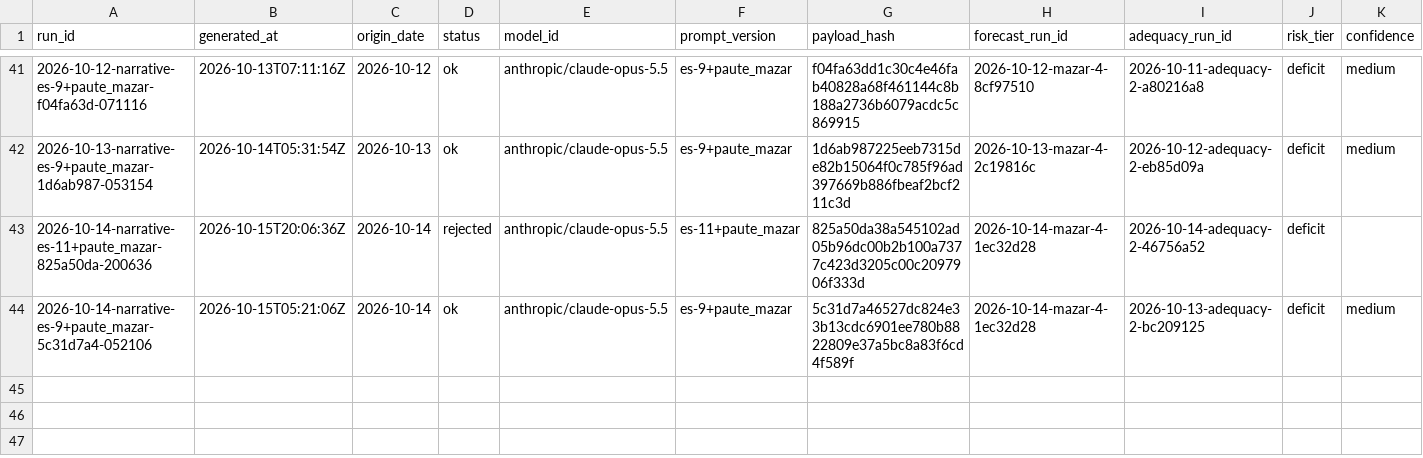
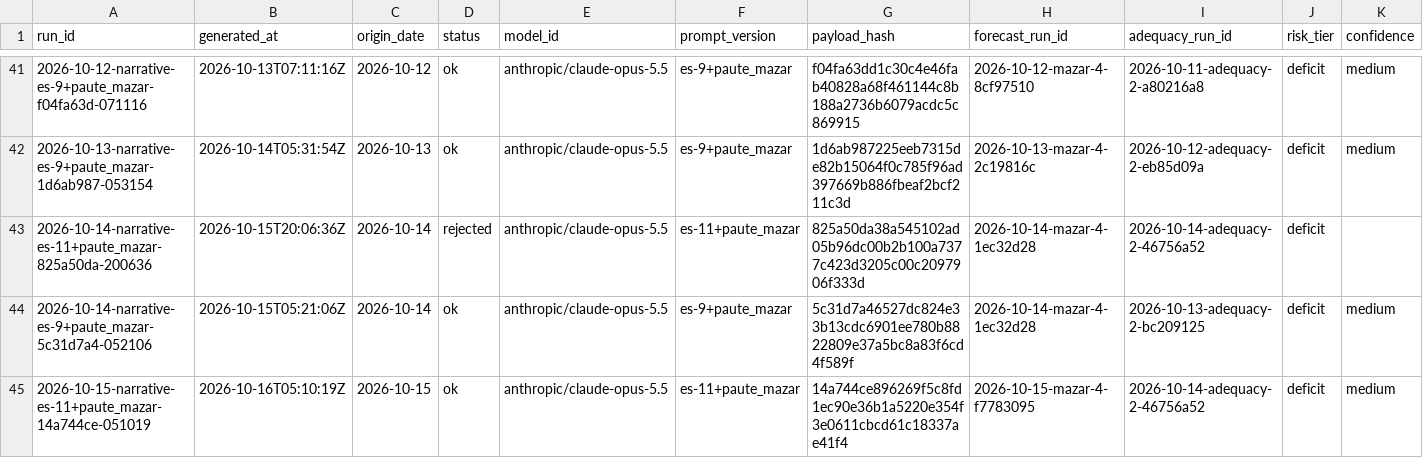
Before and after one commit to rengarcia/hydro-look, a CSV file: data/curated/narrative_snapshots/2026.csv, drawn as a sheet; only a part is shown, gaps mark what is left out; rows hold the shown columns only; the diff names each change by its address in the sheet, - before the commit and + after, or states it on an @@ line.

```diff
--- a/data/curated/narrative_snapshots/2026.csv
+++ b/data/curated/narrative_snapshots/2026.csv
+row 45: 2026-10-15-narrative-es-11+paute_mazar-14a744ce-051019 | 2026-10-16T05:10:19Z | 2026-10-15 | ok | anthropic/claude-opus-5.5 | es-11+paute_mazar | 14a744ce896269f5c8fd1ec90e36b1a5220e354f3e0611cbcd61c18337ae41f4 | 2026-10-15-mazar-4-f7783095 | 2026-10-14-adequacy-2-46756a52 | deficit | medium
```
Also changed, not shown: 1 other file.
